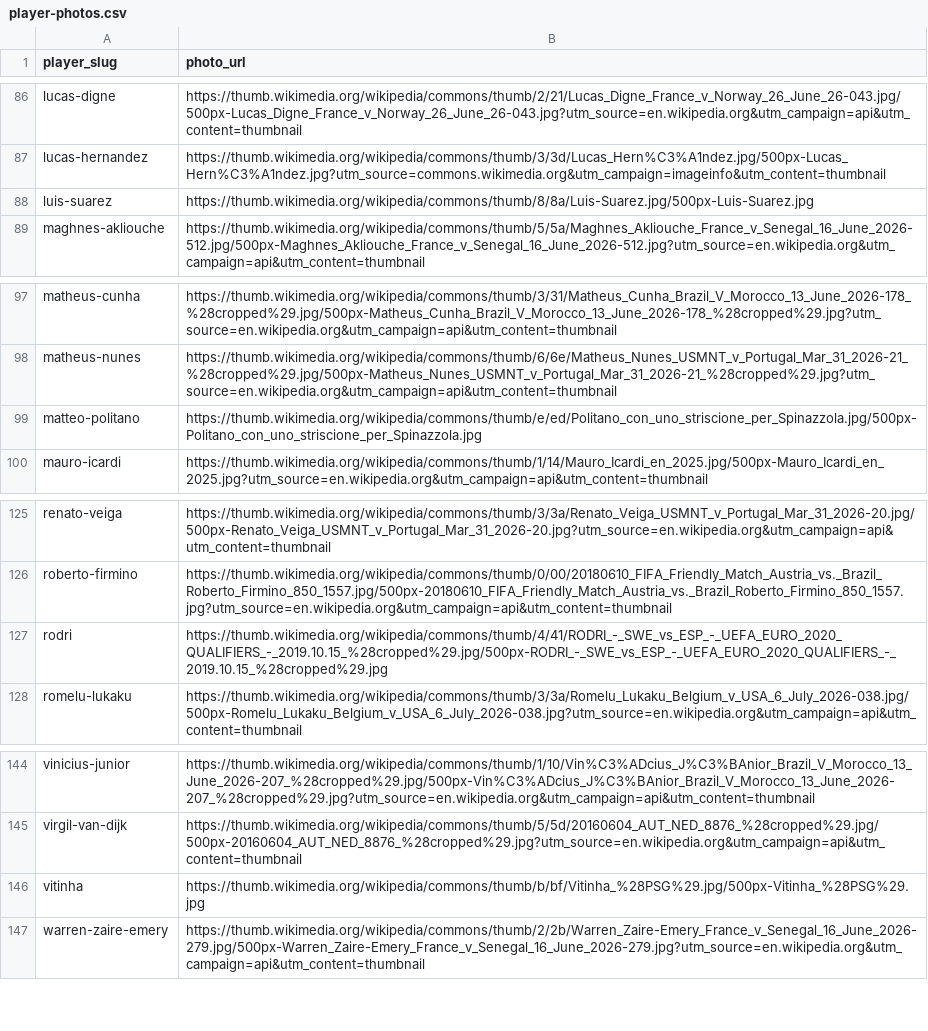
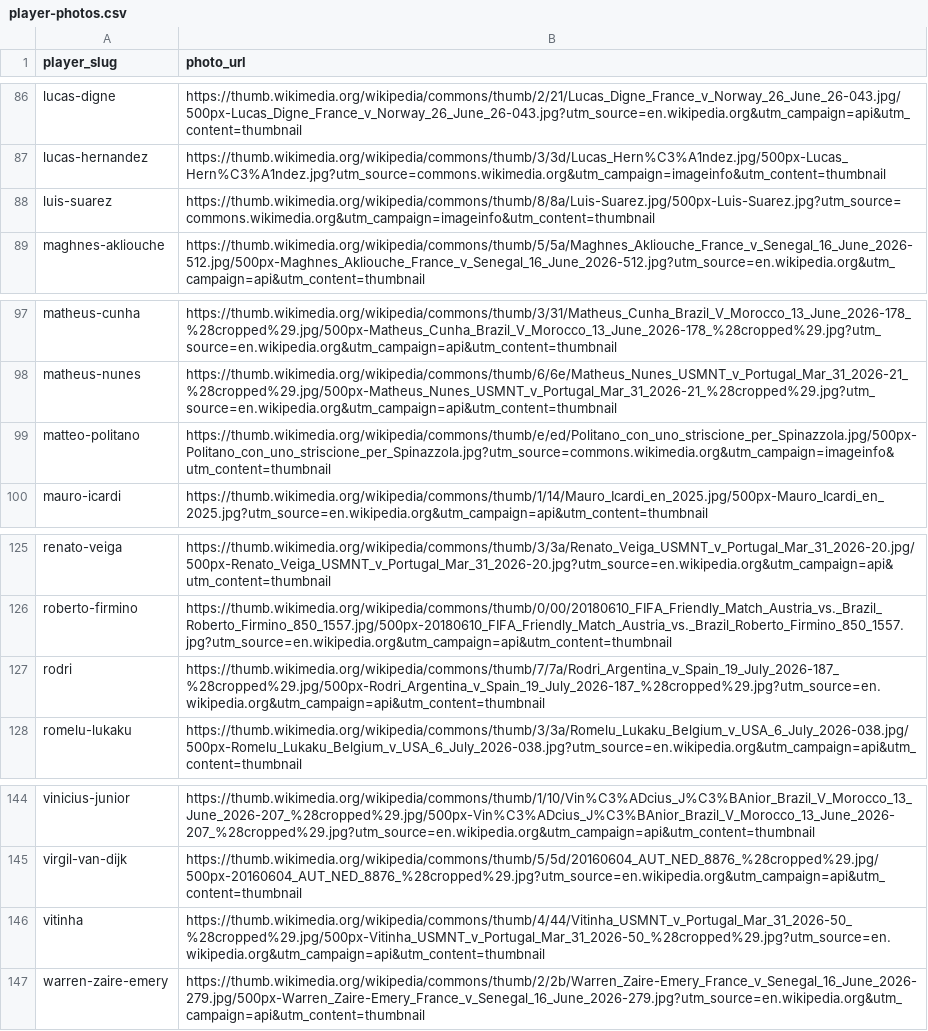
Before and after one commit to oobaretin/soccer-pay, a CSV file: data/player-photos.csv, drawn as a sheet; only a part is shown, gaps mark what is left out.

```diff
--- a/data/player-photos.csv
+++ b/data/player-photos.csv
@@ -87,3 +87,3 @@ lucas-digne,https://thumb.wikimedia.org/wikipedia/commons/thumb/2/21/Lucas_Digne
 lucas-hernandez,https://thumb.wikimedia.org/wikipedia/commons/thumb/3/3d/Lucas_Hern%C3%A1ndez.jpg/500px-Lucas_Hern%C3%A1ndez.jpg?utm_source=commons.wikimedia.org&utm_campaign=imageinfo&utm_content=thumbnail
-luis-suarez,https://thumb.wikimedia.org/wikipedia/commons/thumb/8/8a/Luis-Suarez.jpg/500px-Luis-Suarez.jpg
+luis-suarez,https://thumb.wikimedia.org/wikipedia/commons/thumb/8/8a/Luis-Suarez.jpg/500px-Luis-Suarez.jpg?utm_source=commons.wikimedia.org&utm_campaign=imageinfo&utm_content=thumbnail
 maghnes-akliouche,https://thumb.wikimedia.org/wikipedia/commons/thumb/5/5a/Maghnes_Akliouche_France_v_Senegal_16_June_2026-512.jpg/500px-Maghnes_Akliouche_France_v_Senegal_16_June_2026-512.jpg?utm_source=en.wikipedia.org&utm_campaign=api&utm_content=thumbnail
@@ -98,3 +98,3 @@ matheus-cunha,https://thumb.wikimedia.org/wikipedia/commons/thumb/3/31/Matheus_C
 matheus-nunes,https://thumb.wikimedia.org/wikipedia/commons/thumb/6/6e/Matheus_Nunes_USMNT_v_Portugal_Mar_31_2026-21_%28cropped%29.jpg/500px-Matheus_Nunes_USMNT_v_Portugal_Mar_31_2026-21_%28cropped%29.jpg?utm_source=en.wikipedia.org&utm_campaign=api&utm_content=thumbnail
-matteo-politano,https://thumb.wikimedia.org/wikipedia/commons/thumb/e/ed/Politano_con_uno_striscione_per_Spinazzola.jpg/500px-Politano_con_uno_striscione_per_Spinazzola.jpg
+matteo-politano,https://thumb.wikimedia.org/wikipedia/commons/thumb/e/ed/Politano_con_uno_striscione_per_Spinazzola.jpg/500px-Politano_con_uno_striscione_per_Spinazzola.jpg?utm_source=commons.wikimedia.org&utm_campaign=imageinfo&utm_content=thumbnail
 mauro-icardi,https://thumb.wikimedia.org/wikipedia/commons/thumb/1/14/Mauro_Icardi_en_2025.jpg/500px-Mauro_Icardi_en_2025.jpg?utm_source=en.wikipedia.org&utm_campaign=api&utm_content=thumbnail
@@ -126,3 +126,3 @@ renato-veiga,https://thumb.wikimedia.org/wikipedia/commons/thumb/3/3a/Renato_Vei
 roberto-firmino,https://thumb.wikimedia.org/wikipedia/commons/thumb/0/00/20180610_FIFA_Friendly_Match_Austria_vs._Brazil_Roberto_Firmino_850_1557.jpg/500px-20180610_FIFA_Friendly_Match_Austria_vs._Brazil_Roberto_Firmino_850_1557.jpg?utm_source=en.wikipedia.org&utm_campaign=api&utm_content=thumbnail
-rodri,https://thumb.wikimedia.org/wikipedia/commons/thumb/4/41/RODRI_-_SWE_vs_ESP_-_UEFA_EURO_2020_QUALIFIERS_-_2019.10.15_%28cropped%29.jpg/500px-RODRI_-_SWE_vs_ESP_-_UEFA_EURO_2020_QUALIFIERS_-_2019.10.15_%28cropped%29.jpg
+rodri,https://thumb.wikimedia.org/wikipedia/commons/thumb/7/7a/Rodri_Argentina_v_Spain_19_July_2026-187_%28cropped%29.jpg/500px-Rodri_Argentina_v_Spain_19_July_2026-187_%28cropped%29.jpg?utm_source=en.wikipedia.org&utm_campaign=api&utm_content=thumbnail
 romelu-lukaku,https://thumb.wikimedia.org/wikipedia/commons/thumb/3/3a/Romelu_Lukaku_Belgium_v_USA_6_July_2026-038.jpg/500px-Romelu_Lukaku_Belgium_v_USA_6_July_2026-038.jpg?utm_source=en.wikipedia.org&utm_campaign=api&utm_content=thumbnail
@@ -145,3 +145,3 @@ vinicius-junior,https://thumb.wikimedia.org/wikipedia/commons/thumb/1/10/Vin%C3%
 virgil-van-dijk,https://thumb.wikimedia.org/wikipedia/commons/thumb/5/5d/20160604_AUT_NED_8876_%28cropped%29.jpg/500px-20160604_AUT_NED_8876_%28cropped%29.jpg?utm_source=en.wikipedia.org&utm_campaign=api&utm_content=thumbnail
-vitinha,https://thumb.wikimedia.org/wikipedia/commons/thumb/b/bf/Vitinha_%28PSG%29.jpg/500px-Vitinha_%28PSG%29.jpg
+vitinha,https://thumb.wikimedia.org/wikipedia/commons/thumb/4/44/Vitinha_USMNT_v_Portugal_Mar_31_2026-50_%28cropped%29.jpg/500px-Vitinha_USMNT_v_Portugal_Mar_31_2026-50_%28cropped%29.jpg?utm_source=en.wikipedia.org&utm_campaign=api&utm_content=thumbnail
 warren-zaire-emery,https://thumb.wikimedia.org/wikipedia/commons/thumb/2/2b/Warren_Zaire-Emery_France_v_Senegal_16_June_2026-279.jpg/500px-Warren_Zaire-Emery_France_v_Senegal_16_June_2026-279.jpg?utm_source=en.wikipedia.org&utm_campaign=api&utm_content=thumbnail
```
